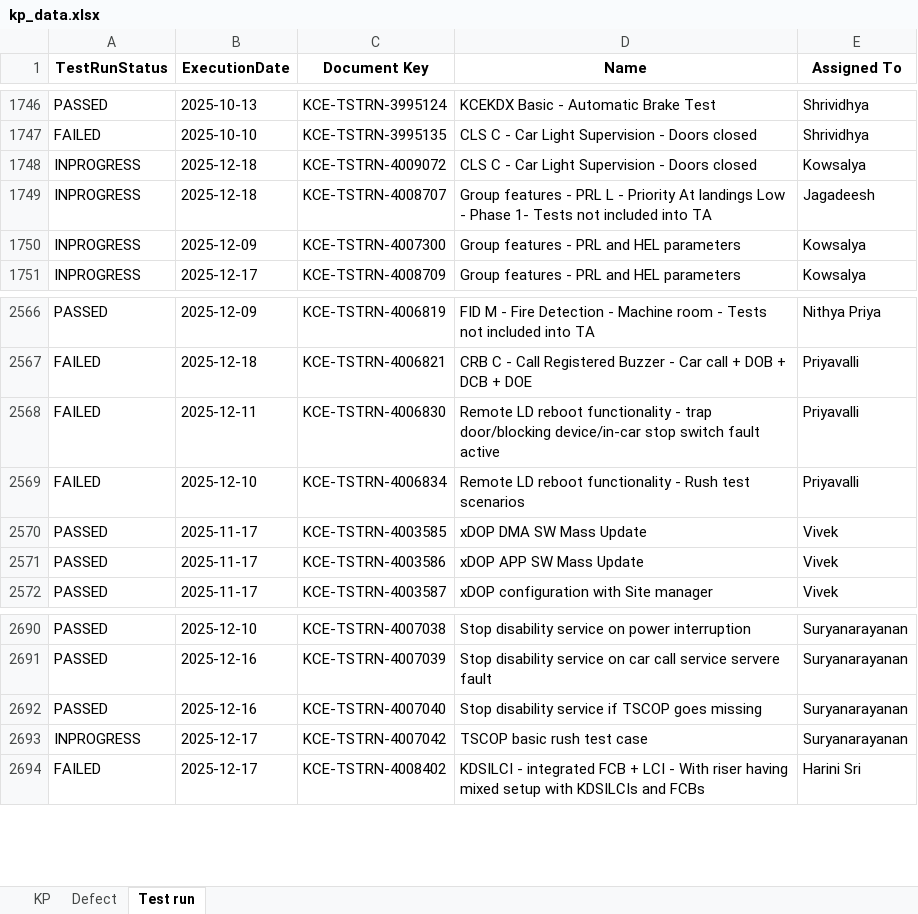
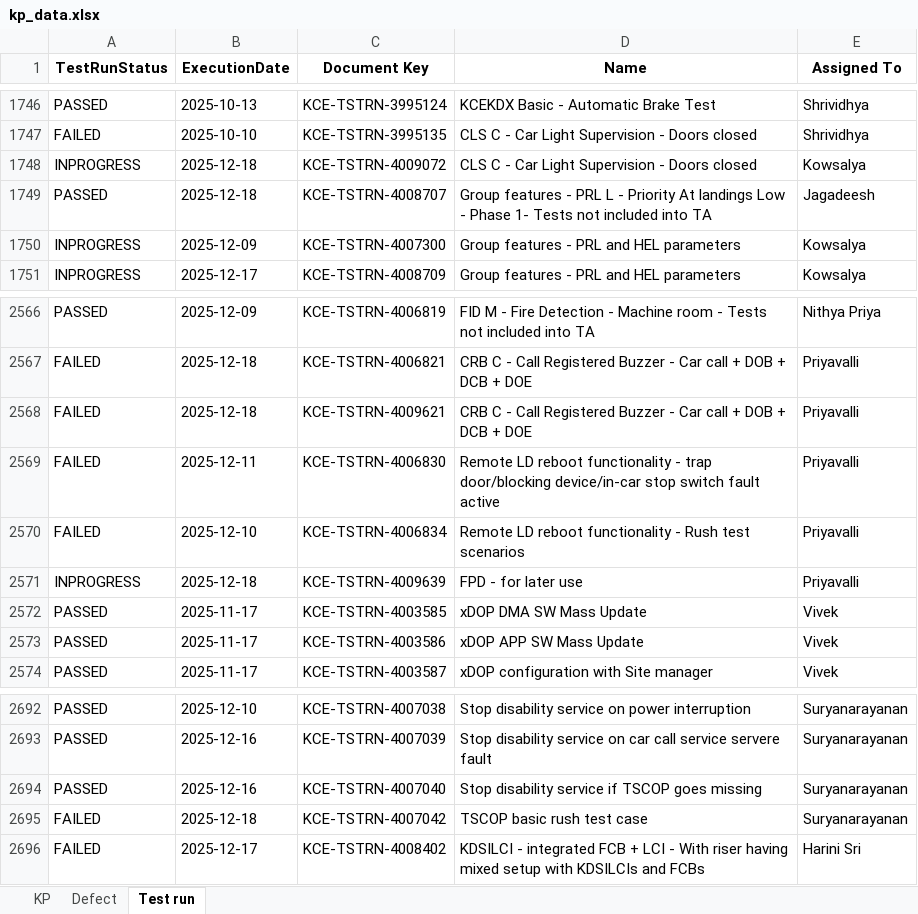
Before and after one commit to DineshGoverthanan/KCE_KPI, an Excel workbook: kp_data.xlsx, sheet Test run, drawn as a sheet; only a part is shown, gaps mark what is left out; values as stored, in another font and other column widths than the file's, no borders; addresses are those after the commit; the diff names each change by its address in the sheet, - before the commit and + after, or states it on an @@ line.

```diff
--- a/kp_data.xlsx (sheet Test run)
+++ b/kp_data.xlsx (sheet Test run)
-A1749 (TestRunStatus): INPROGRESS
+A1749 (TestRunStatus): PASSED
+row 2568: FAILED | 2025-12-18 | KCE-TSTRN-4009621 | CRB C - Call Registered Buzzer - Car call + DOB + DCB + DOE | Priyavalli
+row 2571: INPROGRESS | 2025-12-18 | KCE-TSTRN-4009639 | FPD - for later use | Priyavalli
-A2695 (TestRunStatus): INPROGRESS
+A2695 (TestRunStatus): FAILED
-B2695 (ExecutionDate): 2025-12-17
+B2695 (ExecutionDate): 2025-12-18
```
Also changed, not shown: sheet KP, 11 other files.
